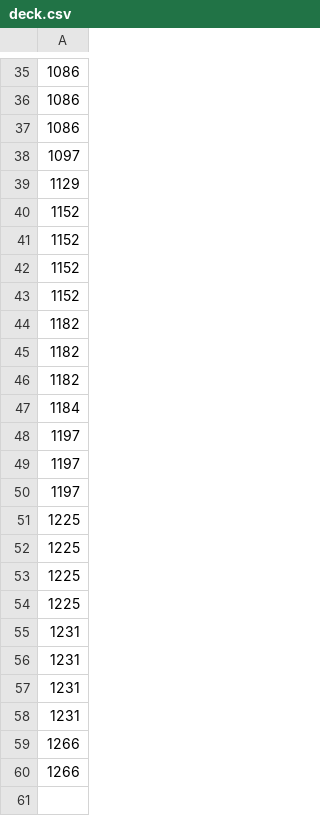
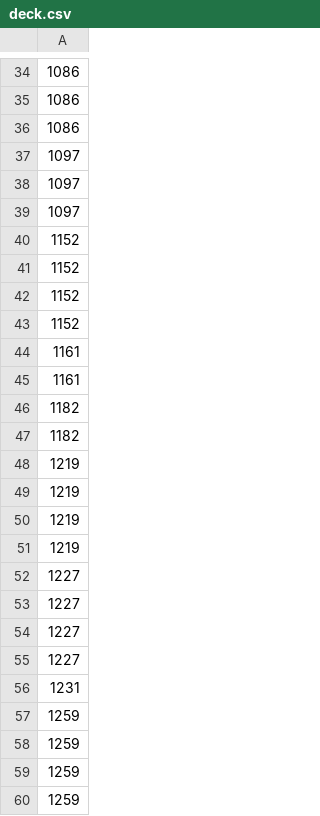
Before and after one commit to warabi-king/pokemon-tcg-agent, a CSV file: agents/match_agents/imitation_group1/deck.csv, drawn as a sheet; only a part is shown, gaps mark what is left out; the diff covers the shown part only.

```diff
--- a/agents/match_agents/imitation_group1/deck.csv
+++ b/agents/match_agents/imitation_group1/deck.csv
@@ -38,3 +37,4 @@
 1097
-1129
+1097
+1097
 1152
@@ -43,18 +43,18 @@
 1152
+1161
+1161
 1182
 1182
-1182
-1184
-1197
-1197
-1197
-1225
-1225
-1225
-1225
+1219
+1219
+1219
+1219
+1227
+1227
+1227
+1227
 1231
-1231
-1231
-1231
-1266
-1266
+1259
+1259
+1259
+1259
```
Also changed, not shown: 2 added rows, 3 removed rows and 27 edited cells elsewhere in this file, agents/match_agents/imitation_group0/deck.csv, agents/match_agents/imitation_group2/deck.csv, 3 other files.
